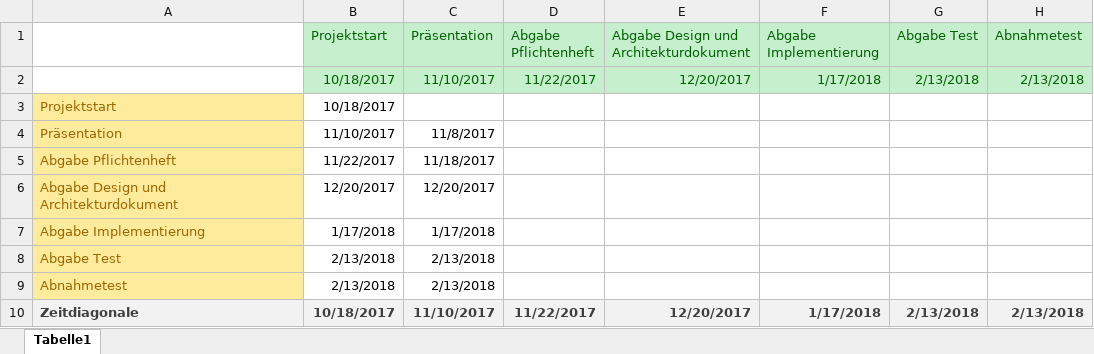
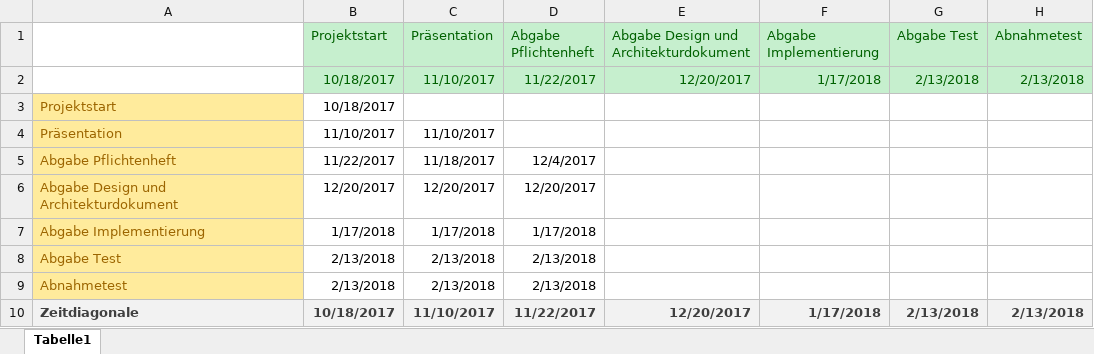
Before and after one commit to SimranStadler/Einparkautomatik, an Excel workbook: MTA.xlsx, sheet Tabelle1, drawn as a sheet; values as stored, in another font and other column widths than the file's, no borders; charts and pictures not drawn; the diff names each change by its address in the sheet, - before the commit and + after, or states it on an @@ line.

Commit message:
updated Pflichtenheft Abgabe

```diff
--- a/MTA.xlsx (sheet Tabelle1)
+++ b/MTA.xlsx (sheet Tabelle1)
-C4 (Präsentation): 11/8/2017
+C4 (Präsentation): 11/10/2017
-D5 (Abgabe Pflichtenheft): (empty)
+D5 (Abgabe Pflichtenheft): 12/4/2017
-D6 (Abgabe Pflichtenheft): (empty)
+D6 (Abgabe Pflichtenheft): 12/20/2017
-D7 (Abgabe Pflichtenheft): (empty)
+D7 (Abgabe Pflichtenheft): 1/17/2018
-D8:D9 (Abgabe Pflichtenheft): (empty)
+D8:D9 (Abgabe Pflichtenheft): 2/13/2018
```
Also changed, not shown: charts or pictures.
